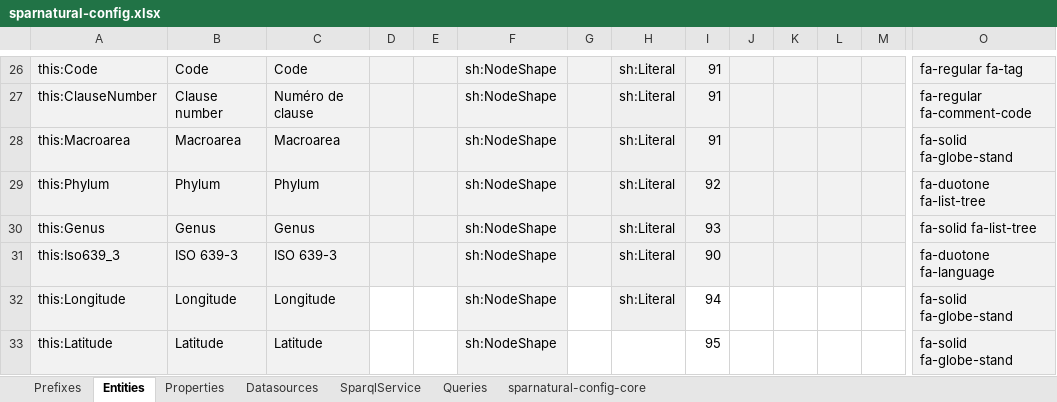
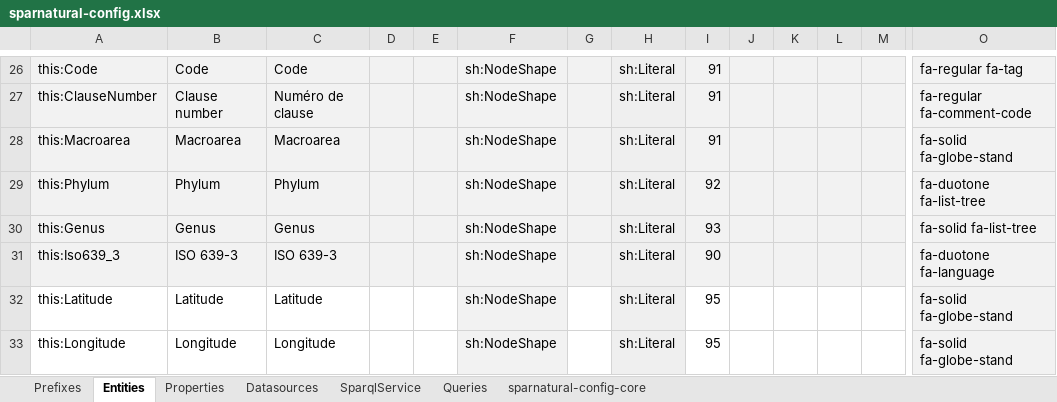
Before and after one commit to sparna-git/sparnatural.eu, an Excel workbook: demos/demo-SpOTy/sparnatural-config.xlsx, sheet Entities, drawn as a sheet; only a part is shown, gaps mark what is left out; values as stored, in another font and other column widths than the file's, no borders; removed rows and columns are numbered as before the commit, all else as after; rows hold the shown columns only; the diff names each change by its address in the sheet, - before the commit and + after, or states it on an @@ line.

Commit message:
màj config

```diff
--- a/demos/demo-SpOTy/sparnatural-config.xlsx (sheet Entities)
+++ b/demos/demo-SpOTy/sparnatural-config.xlsx (sheet Entities)
-row 32: this:Longitude | Longitude | Longitude |  |  | sh:NodeShape |  | sh:Literal | 94 |  |  |  |  | fa-solid fa-globe-stand
-A32:C32 fill: #F2F2F2
+A32:C32 fill: none
-H32: (empty)
+H32: sh:Literal
-H32 fill: none
+H32 fill: #EFEFEF
+row 33: this:Longitude | Longitude | Longitude |  |  | sh:NodeShape |  | sh:Literal | 95 |  |  |  |  | fa-solid fa-globe-stand
```
Also changed, not shown: sheet Properties, 1 other file.
